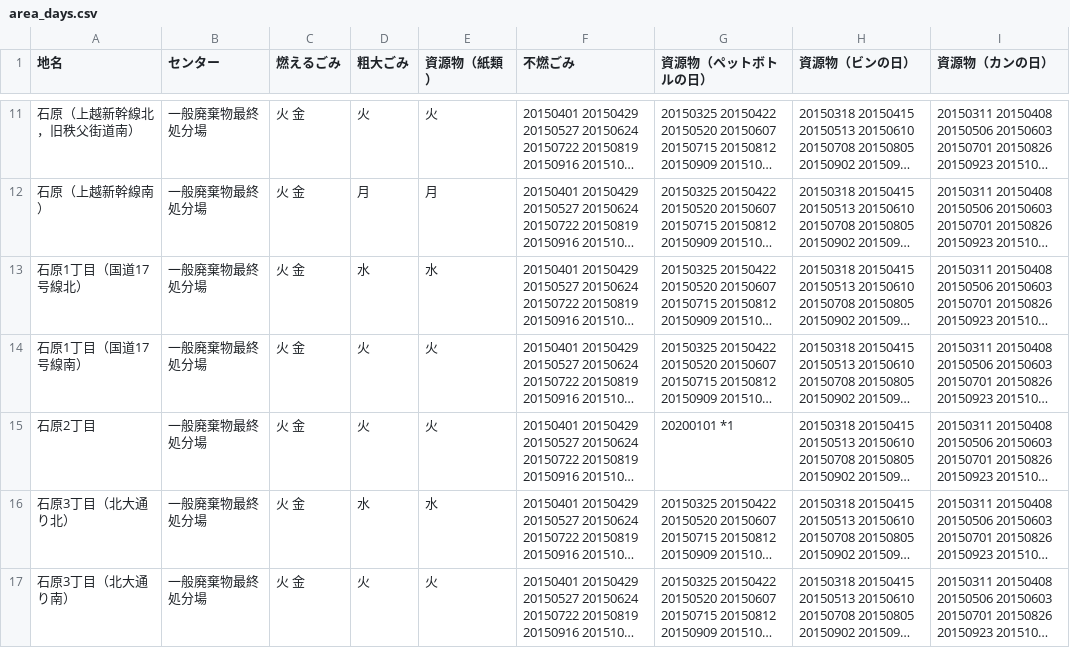
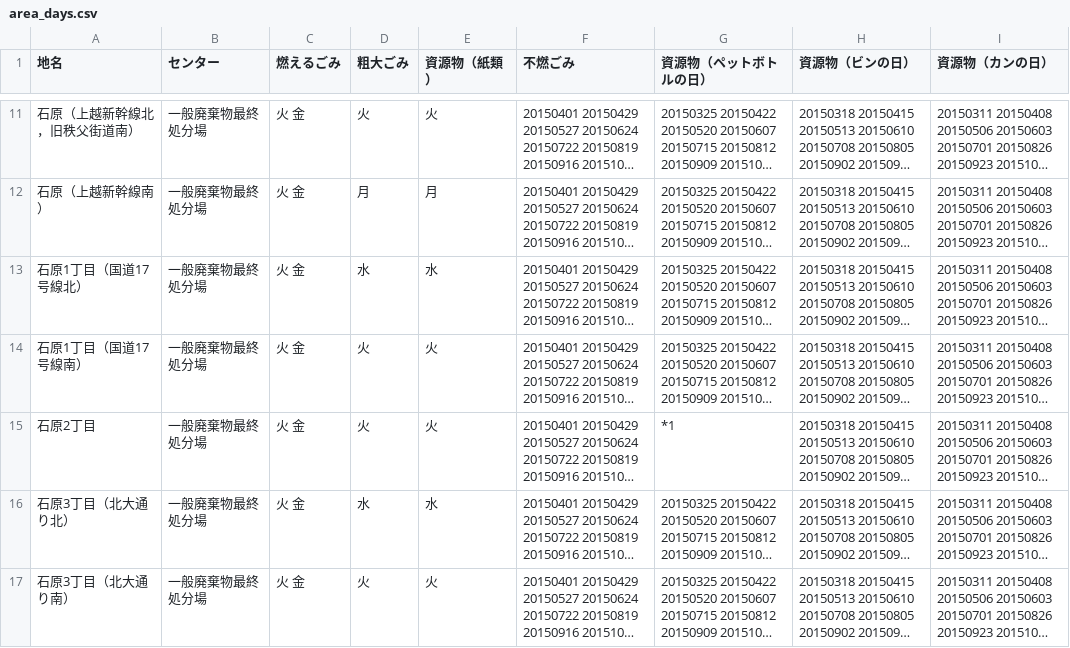
Before and after one commit to 50saisatte/5374, a CSV file: data/area_days.csv, drawn as a sheet; only a part is shown, gaps mark what is left out; long unchanged cells end in …; the diff names each change by its address in the sheet, - before the commit and + after, or states it on an @@ line.

Commit message:
Update area_days.csv

```diff
--- a/data/area_days.csv
+++ b/data/area_days.csv
-G15 (資源物（ペットボトルの日）): 20200101 *1
+G15 (資源物（ペットボトルの日）): *1
```
